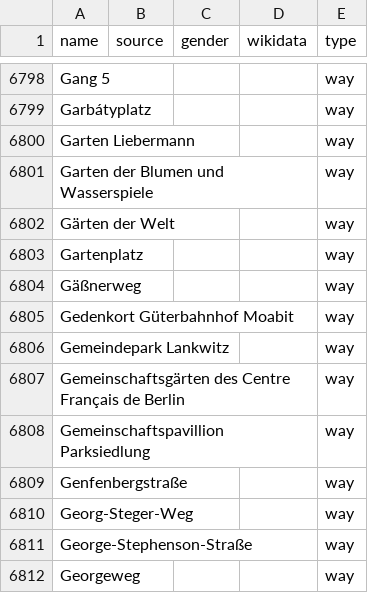
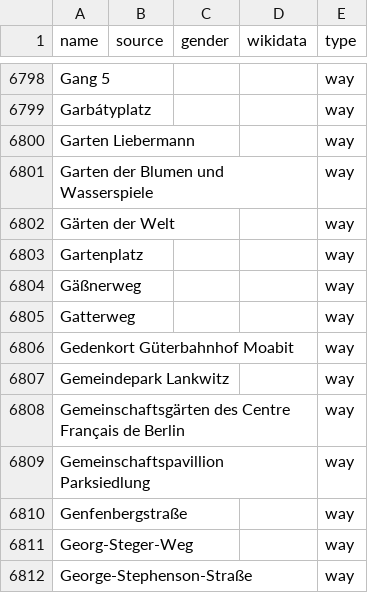
Before and after one commit to EqualStreetNames/equalstreetnames-berlin, a CSV file: data/other.csv, drawn as a sheet; only a part is shown, gaps mark what is left out; the shorter side is filled out with more unchanged rows.

```diff
--- a/data/other.csv
+++ b/data/other.csv
@@ -6804,2 +6804,3 @@ Gartenplatz,,,,way
 Gäßnerweg,,,,way
+Gatterweg,,,,way
 "Gedenkort Güterbahnhof Moabit",,,,way
```
Also changed, not shown: 2 other files.
